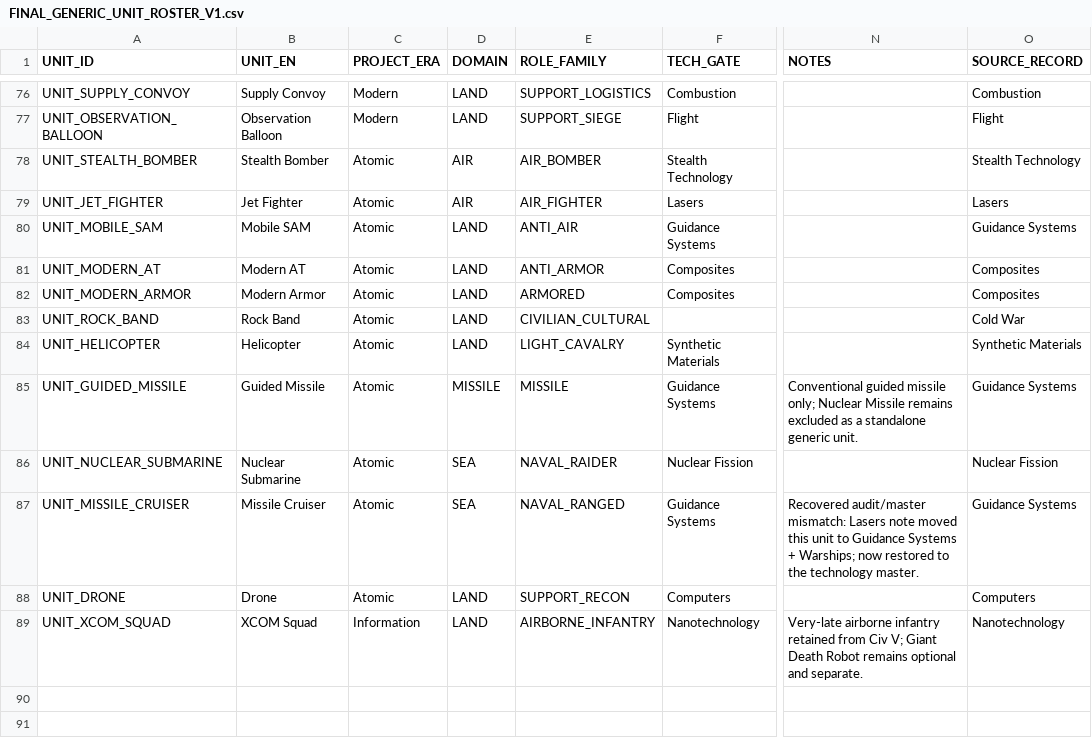
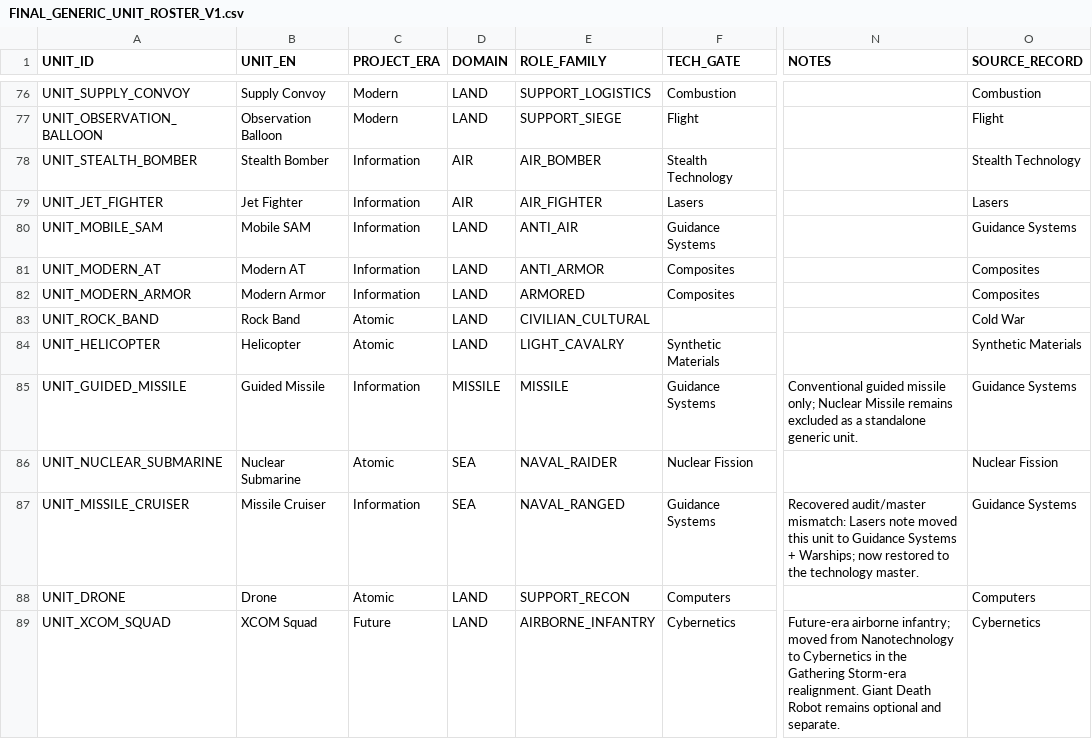
Before and after one commit to physical-geogrpahy-forever/academic_food_chain, a CSV file: city_system/FINAL_GENERIC_UNIT_ROSTER_V1.csv, drawn as a sheet; only a part is shown, gaps mark what is left out; the diff names each change by its address in the sheet, - before the commit and + after, or states it on an @@ line.

Commit message:
Move late units into Information and Future eras

```diff
--- a/city_system/FINAL_GENERIC_UNIT_ROSTER_V1.csv
+++ b/city_system/FINAL_GENERIC_UNIT_ROSTER_V1.csv
-C78:C82 (PROJECT_ERA): Atomic
+C78:C82 (PROJECT_ERA): Information
-C85 (PROJECT_ERA): Atomic
+C85 (PROJECT_ERA): Information
-C87 (PROJECT_ERA): Atomic
+C87 (PROJECT_ERA): Information
-C89 (PROJECT_ERA): Information
+C89 (PROJECT_ERA): Future
-F89 (TECH_GATE): Nanotechnology
+F89 (TECH_GATE): Cybernetics
-N89 (NOTES): Very-late airborne infantry retained from Civ V; Giant Death…
+N89 (NOTES): Future-era airborne infantry; moved from Nanotechnology to Cybernetics in the Gathering Storm-era realignment. Giant Death…
-O89 (SOURCE_RECORD): Nanotechnology
+O89 (SOURCE_RECORD): Cybernetics
```
